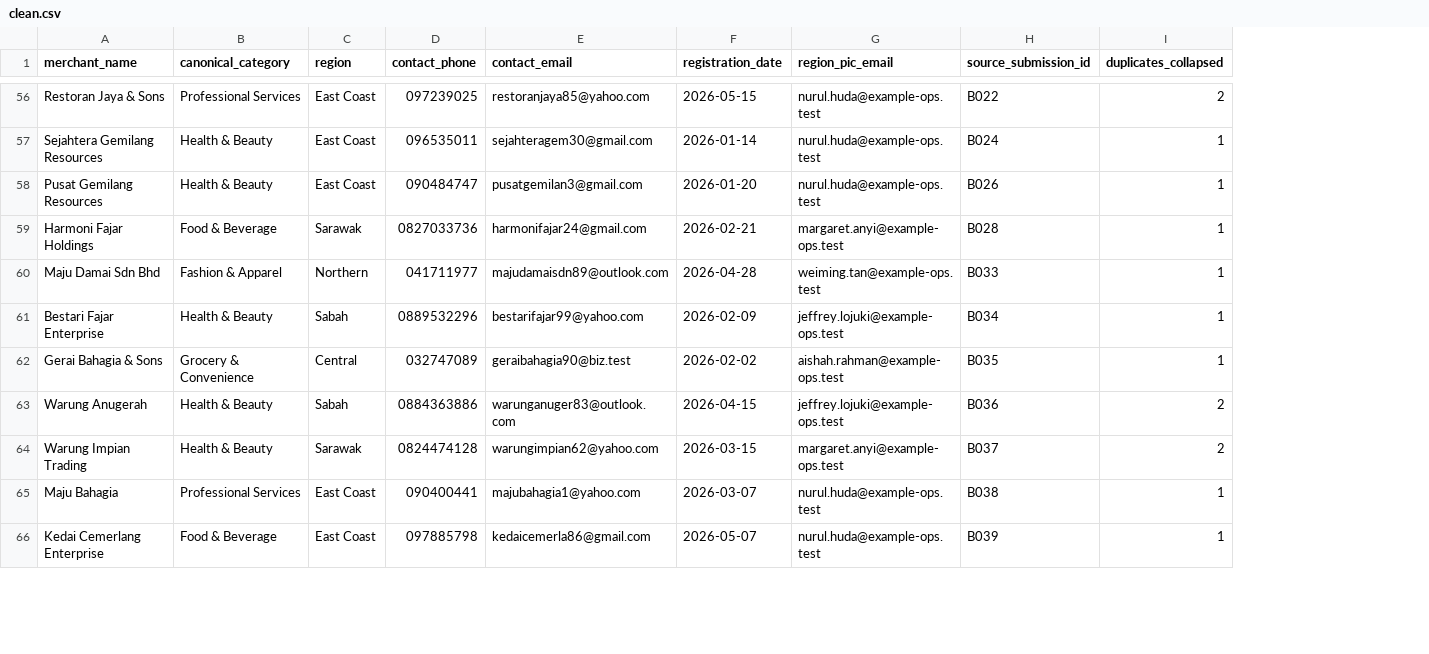
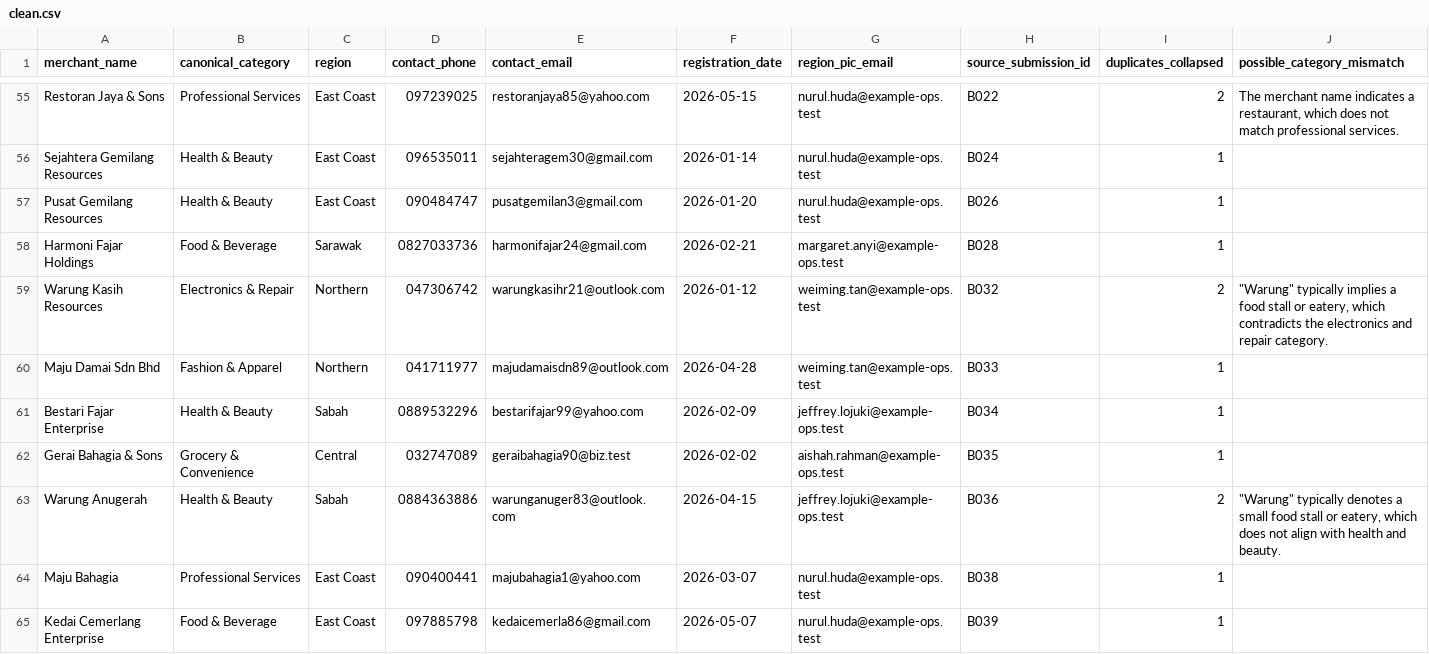
Before and after one commit to benlim2002/merch-consolidate, a CSV file: output/clean.csv, drawn as a sheet; only a part is shown, gaps mark what is left out; removed rows and columns are numbered as before the commit, all else as after; the diff covers the shown part only; the diff names each change by its address in the sheet, - before the commit and + after, or states it on an @@ line.

```diff
--- a/output/clean.csv
+++ b/output/clean.csv
+column J (possible_category_mismatch), row 55: The merchant name indicates a restaurant, which does not match professional services.; row 63: "Warung" typically denotes a small food stall or eatery, which does not align with health and beauty.
+row 59: Warung Kasih Resources | Electronics & Repair | Northern | 047306742 | warungkasihr21@outlook.com | 2026-01-12 | weiming.tan@example-ops.test | B032 | 2 | "Warung" typically implies a food stall or eatery, which contradicts the electronics and repair category.
-row 64: Warung Impian Trading | Health & Beauty | Sarawak | 0824474128 | warungimpian62@yahoo.com | 2026-03-15 | margaret.anyi@example-ops.test | B037 | 2
```
Also changed, not shown: 8 added rows, 8 removed rows and 8 edited cells elsewhere in this file, 7 other files.
